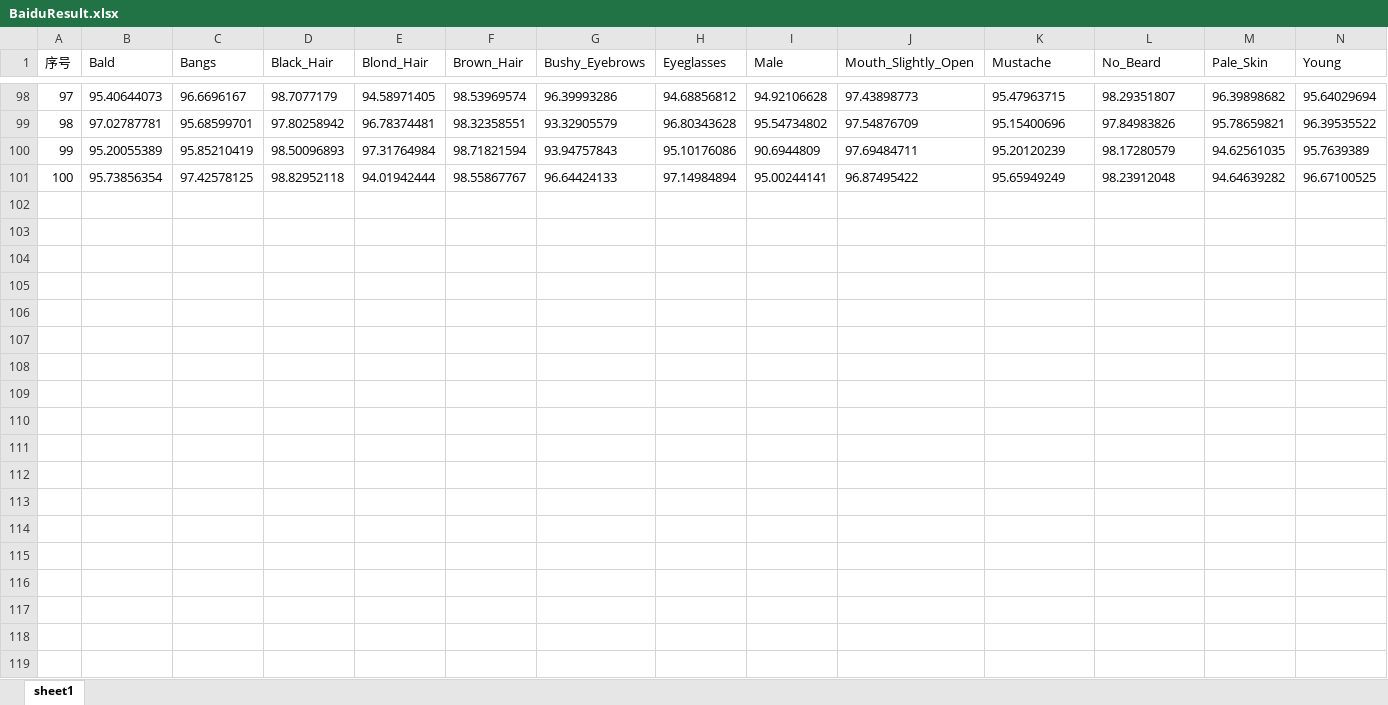
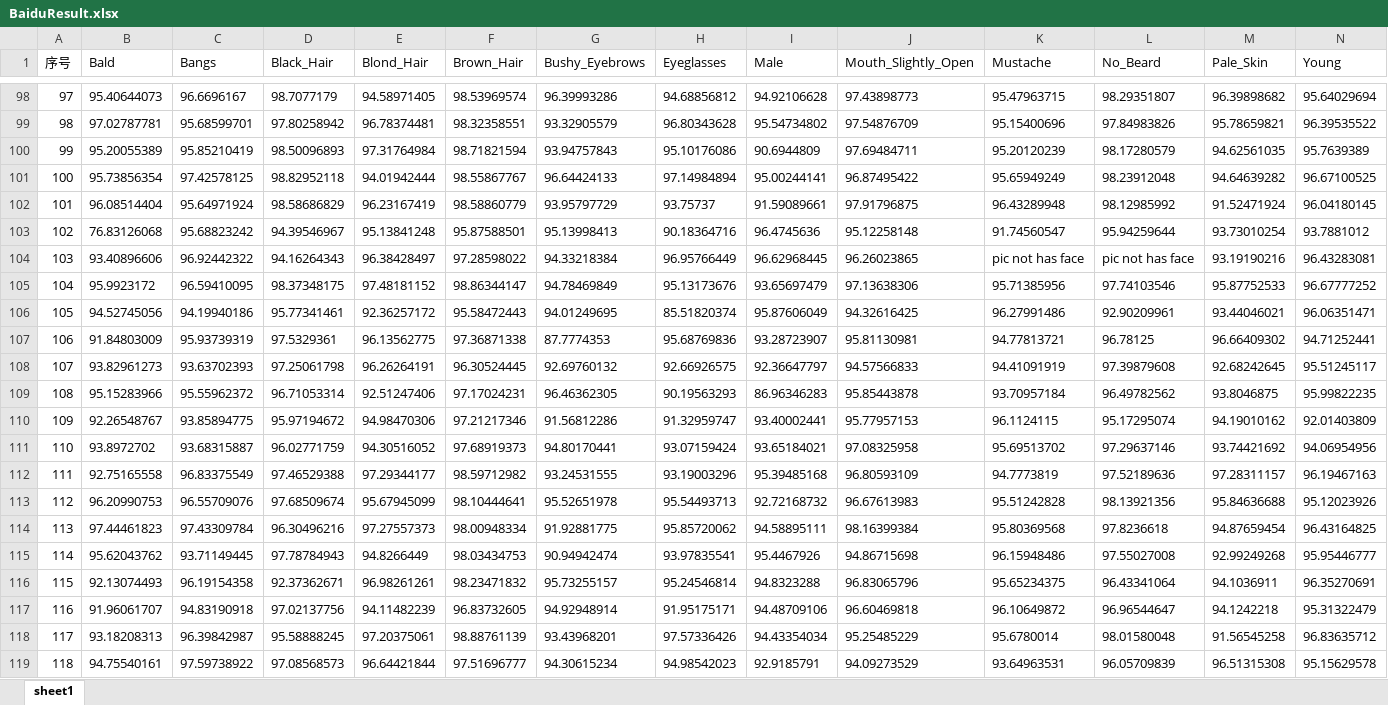
Before and after one commit to AlkaTale/FaceIdentification_test, an Excel workbook: result/API/第一次实验结果/BaiduResult.xlsx, sheet sheet1, drawn as a sheet; only a part is shown, gaps mark what is left out; values as stored, in another font and other column widths than the file's, no borders; the diff covers the shown part only; the diff names each change by its address in the sheet, - before the commit and + after, or states it on an @@ line.

Commit message:
baidu

```diff
--- a/result/API/第一次实验结果/BaiduResult.xlsx (sheet sheet1)
+++ b/result/API/第一次实验结果/BaiduResult.xlsx (sheet sheet1)
+row 102: 101 | 96.08514404 | 95.64971924 | 98.58686829 | 96.23167419 | 98.58860779 | 93.95797729 | 93.75737 | 91.59089661 | 97.91796875 | 96.43289948 | 98.12985992 | 91.52471924 | 96.04180145
+row 103: 102 | 76.83126068 | 95.68823242 | 94.39546967 | 95.13841248 | 95.87588501 | 95.13998413 | 90.18364716 | 96.4745636 | 95.12258148 | 91.74560547 | 95.94259644 | 93.73010254 | 93.7881012
+row 104: 103 | 93.40896606 | 96.92442322 | 94.16264343 | 96.38428497 | 97.28598022 | 94.33218384 | 96.95766449 | 96.62968445 | 96.26023865 | pic not has face | pic not has face | 93.19190216 | 96.43283081
+row 105: 104 | 95.9923172 | 96.59410095 | 98.37348175 | 97.48181152 | 98.86344147 | 94.78469849 | 95.13173676 | 93.65697479 | 97.13638306 | 95.71385956 | 97.74103546 | 95.87752533 | 96.67777252
+row 106: 105 | 94.52745056 | 94.19940186 | 95.77341461 | 92.36257172 | 95.58472443 | 94.01249695 | 85.51820374 | 95.87606049 | 94.32616425 | 96.27991486 | 92.90209961 | 93.44046021 | 96.06351471
+row 107: 106 | 91.84803009 | 95.93739319 | 97.5329361 | 96.13562775 | 97.36871338 | 87.7774353 | 95.68769836 | 93.28723907 | 95.81130981 | 94.77813721 | 96.78125 | 96.66409302 | 94.71252441
+row 108: 107 | 93.82961273 | 93.63702393 | 97.25061798 | 96.26264191 | 96.30524445 | 92.69760132 | 92.66926575 | 92.36647797 | 94.57566833 | 94.41091919 | 97.39879608 | 92.68242645 | 95.51245117
+row 109: 108 | 95.15283966 | 95.55962372 | 96.71053314 | 92.51247406 | 97.17024231 | 96.46362305 | 90.19563293 | 86.96346283 | 95.85443878 | 93.70957184 | 96.49782562 | 93.8046875 | 95.99822235
+row 110: 109 | 92.26548767 | 93.85894775 | 95.97194672 | 94.98470306 | 97.21217346 | 91.56812286 | 91.32959747 | 93.40002441 | 95.77957153 | 96.1124115 | 95.17295074 | 94.19010162 | 92.01403809
+row 111: 110 | 93.8972702 | 93.68315887 | 96.02771759 | 94.30516052 | 97.68919373 | 94.80170441 | 93.07159424 | 93.65184021 | 97.08325958 | 95.69513702 | 97.29637146 | 93.74421692 | 94.06954956
+row 112: 111 | 92.75165558 | 96.83375549 | 97.46529388 | 97.29344177 | 98.59712982 | 93.24531555 | 93.19003296 | 95.39485168 | 96.80593109 | 94.7773819 | 97.52189636 | 97.28311157 | 96.19467163
+row 113: 112 | 96.20990753 | 96.55709076 | 97.68509674 | 95.67945099 | 98.10444641 | 95.52651978 | 95.54493713 | 92.72168732 | 96.67613983 | 95.51242828 | 98.13921356 | 95.84636688 | 95.12023926
+row 114: 113 | 97.44461823 | 97.43309784 | 96.30496216 | 97.27557373 | 98.00948334 | 91.92881775 | 95.85720062 | 94.58895111 | 98.16399384 | 95.80369568 | 97.8236618 | 94.87659454 | 96.43164825
+row 115: 114 | 95.62043762 | 93.71149445 | 97.78784943 | 94.8266449 | 98.03434753 | 90.94942474 | 93.97835541 | 95.4467926 | 94.86715698 | 96.15948486 | 97.55027008 | 92.99249268 | 95.95446777
+row 116: 115 | 92.13074493 | 96.19154358 | 92.37362671 | 96.98261261 | 98.23471832 | 95.73255157 | 95.24546814 | 94.8323288 | 96.83065796 | 95.65234375 | 96.43341064 | 94.1036911 | 96.35270691
+row 117: 116 | 91.96061707 | 94.83190918 | 97.02137756 | 94.11482239 | 96.83732605 | 94.92948914 | 91.95175171 | 94.48709106 | 96.60469818 | 96.10649872 | 96.96544647 | 94.1242218 | 95.31322479
+row 118: 117 | 93.18208313 | 96.39842987 | 95.58888245 | 97.20375061 | 98.88761139 | 93.43968201 | 97.57336426 | 94.43354034 | 95.25485229 | 95.6780014 | 98.01580048 | 91.56545258 | 96.83635712
+row 119: 118 | 94.75540161 | 97.59738922 | 97.08568573 | 96.64421844 | 97.51696777 | 94.30615234 | 94.98542023 | 92.9185791 | 94.09273529 | 93.64963531 | 96.05709839 | 96.51315308 | 95.15629578
```
Also changed, not shown: 83 added rows elsewhere in this sheet.
